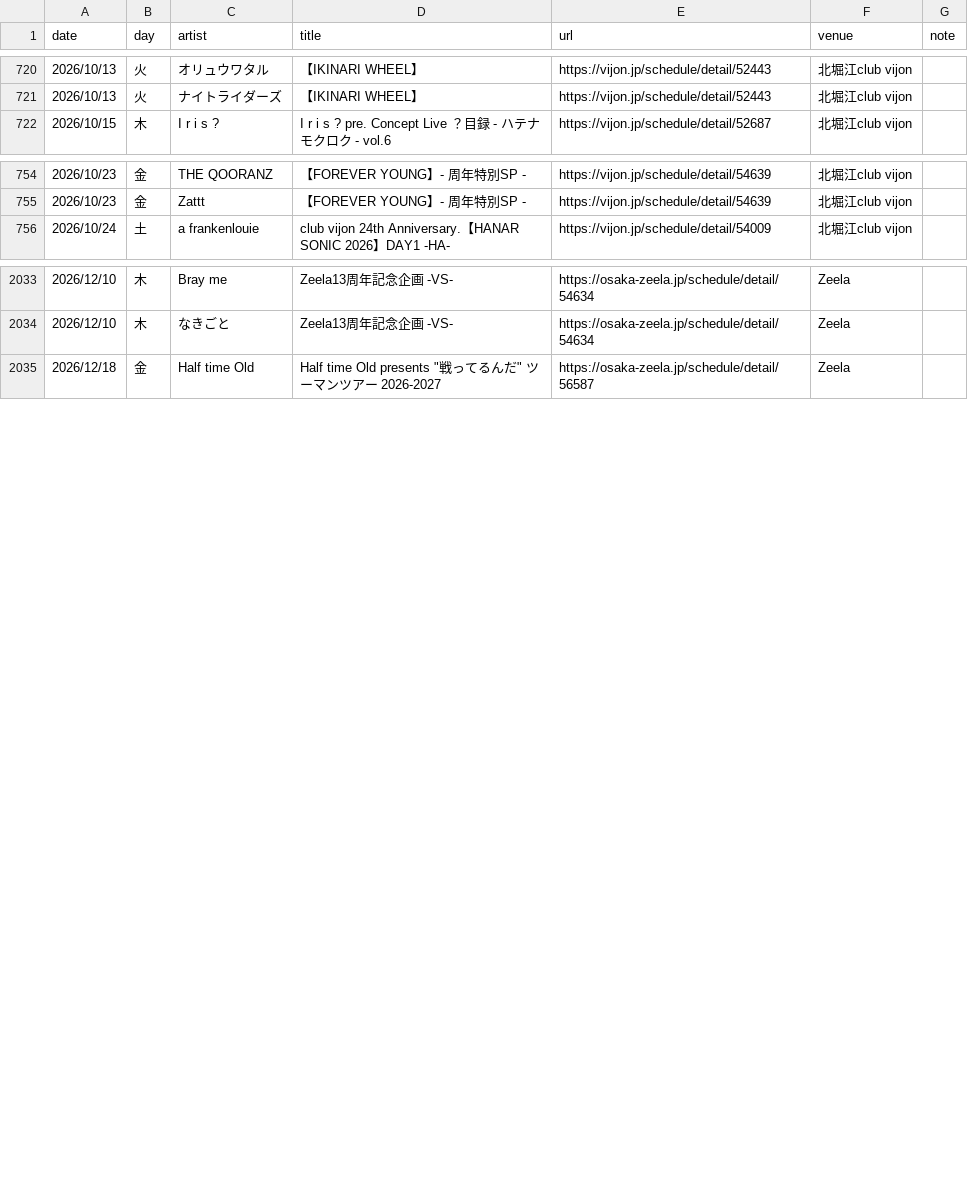
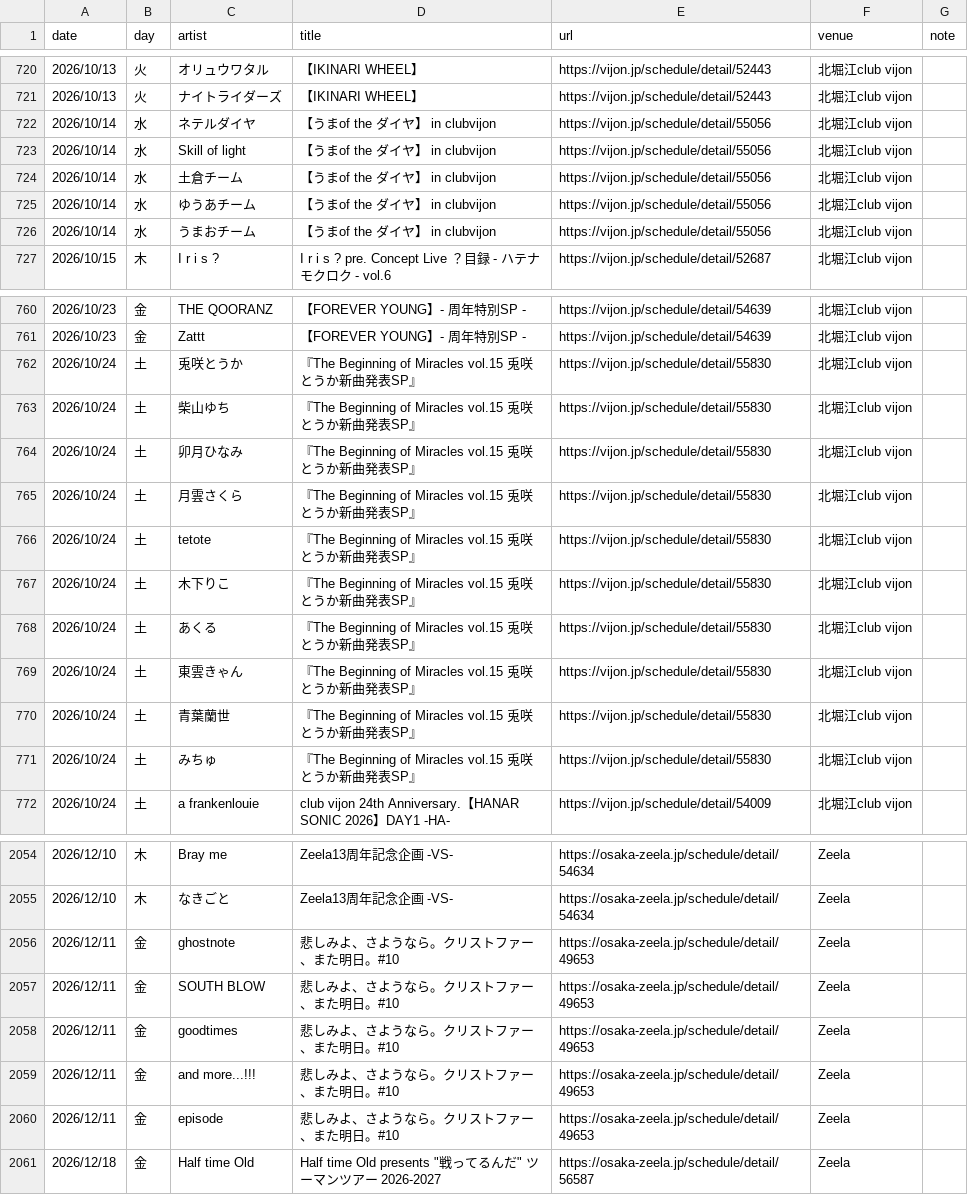
Before and after one commit to yoshitaka-ishizu/livesearch, a CSV file: backend/data/events.csv, drawn as a sheet; only a part is shown, gaps mark what is left out; the diff covers the shown part only; the diff names each change by its address in the sheet, - before the commit and + after, or states it on an @@ line.

```diff
--- a/backend/data/events.csv
+++ b/backend/data/events.csv
+row 722: 2026/10/14 | 水 | ネテルダイヤ | 【うまof the ダイヤ】 in clubvijon | https://vijon.jp/schedule/detail/55056 | 北堀江club vijon
+row 723: 2026/10/14 | 水 | Skill of light | 【うまof the ダイヤ】 in clubvijon | https://vijon.jp/schedule/detail/55056 | 北堀江club vijon
+row 724: 2026/10/14 | 水 | 土倉チーム | 【うまof the ダイヤ】 in clubvijon | https://vijon.jp/schedule/detail/55056 | 北堀江club vijon
+row 725: 2026/10/14 | 水 | ゆうあチーム | 【うまof the ダイヤ】 in clubvijon | https://vijon.jp/schedule/detail/55056 | 北堀江club vijon
+row 726: 2026/10/14 | 水 | うまおチーム | 【うまof the ダイヤ】 in clubvijon | https://vijon.jp/schedule/detail/55056 | 北堀江club vijon
+row 762: 2026/10/24 | 土 | 兎咲とうか | 『The Beginning of Miracles vol.15 兎咲とうか新曲発表SP』 | https://vijon.jp/schedule/detail/55830 | 北堀江club vijon
+row 763: 2026/10/24 | 土 | 柴山ゆち | 『The Beginning of Miracles vol.15 兎咲とうか新曲発表SP』 | https://vijon.jp/schedule/detail/55830 | 北堀江club vijon
+row 764: 2026/10/24 | 土 | 卯月ひなみ | 『The Beginning of Miracles vol.15 兎咲とうか新曲発表SP』 | https://vijon.jp/schedule/detail/55830 | 北堀江club vijon
+row 765: 2026/10/24 | 土 | 月雲さくら | 『The Beginning of Miracles vol.15 兎咲とうか新曲発表SP』 | https://vijon.jp/schedule/detail/55830 | 北堀江club vijon
+row 766: 2026/10/24 | 土 | tetote | 『The Beginning of Miracles vol.15 兎咲とうか新曲発表SP』 | https://vijon.jp/schedule/detail/55830 | 北堀江club vijon
+row 767: 2026/10/24 | 土 | 木下りこ | 『The Beginning of Miracles vol.15 兎咲とうか新曲発表SP』 | https://vijon.jp/schedule/detail/55830 | 北堀江club vijon
+row 768: 2026/10/24 | 土 | あくる | 『The Beginning of Miracles vol.15 兎咲とうか新曲発表SP』 | https://vijon.jp/schedule/detail/55830 | 北堀江club vijon
+row 769: 2026/10/24 | 土 | 東雲きゃん | 『The Beginning of Miracles vol.15 兎咲とうか新曲発表SP』 | https://vijon.jp/schedule/detail/55830 | 北堀江club vijon
+row 770: 2026/10/24 | 土 | 青葉蘭世 | 『The Beginning of Miracles vol.15 兎咲とうか新曲発表SP』 | https://vijon.jp/schedule/detail/55830 | 北堀江club vijon
+row 771: 2026/10/24 | 土 | みちゅ | 『The Beginning of Miracles vol.15 兎咲とうか新曲発表SP』 | https://vijon.jp/schedule/detail/55830 | 北堀江club vijon
+row 2056: 2026/12/11 | 金 | ghostnote | 悲しみよ、さようなら。クリストファー、また明日。#10 | https://osaka-zeela.jp/schedule/detail/49653 | Zeela
+row 2057: 2026/12/11 | 金 | SOUTH BLOW | 悲しみよ、さようなら。クリストファー、また明日。#10 | https://osaka-zeela.jp/schedule/detail/49653 | Zeela
+row 2058: 2026/12/11 | 金 | goodtimes | 悲しみよ、さようなら。クリストファー、また明日。#10 | https://osaka-zeela.jp/schedule/detail/49653 | Zeela
+row 2059: 2026/12/11 | 金 | and more...!!! | 悲しみよ、さようなら。クリストファー、また明日。#10 | https://osaka-zeela.jp/schedule/detail/49653 | Zeela
+row 2060: 2026/12/11 | 金 | episode | 悲しみよ、さようなら。クリストファー、また明日。#10 | https://osaka-zeela.jp/schedule/detail/49653 | Zeela
```
Also changed, not shown: 7 added rows elsewhere in this file, 1 other file.
